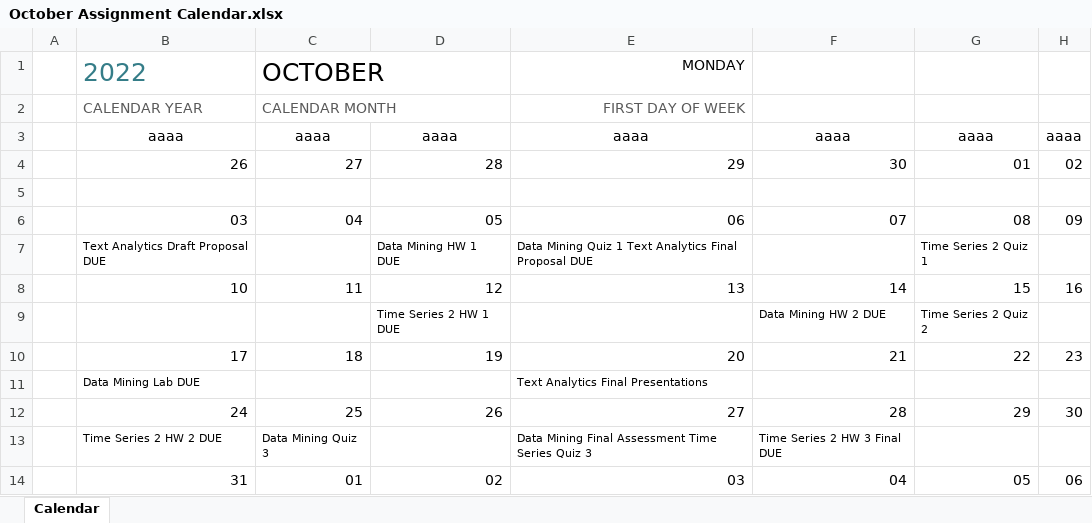
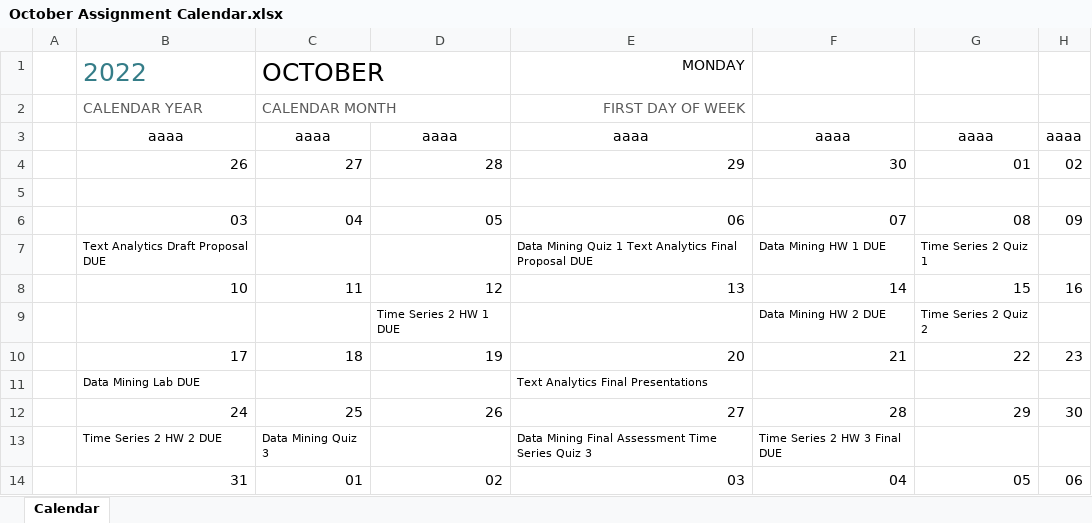
Before and after one commit to felicitimilne/bluefall2hwteam17, an Excel workbook: October Assignment Calendar.xlsx, sheet Calendar, drawn as a sheet; values as stored, in another font and other column widths than the file's, no borders; conditional formats not drawn; the diff names each change by its address in the sheet, - before the commit and + after, or states it on an @@ line.

Commit message:
update data mining homework

```diff
--- a/October Assignment Calendar.xlsx (sheet Calendar)
+++ b/October Assignment Calendar.xlsx (sheet Calendar)
-D7: Data Mining HW 1 DUE
+D7: (empty)
-F7: (empty)
+F7: Data Mining HW 1 DUE
```
